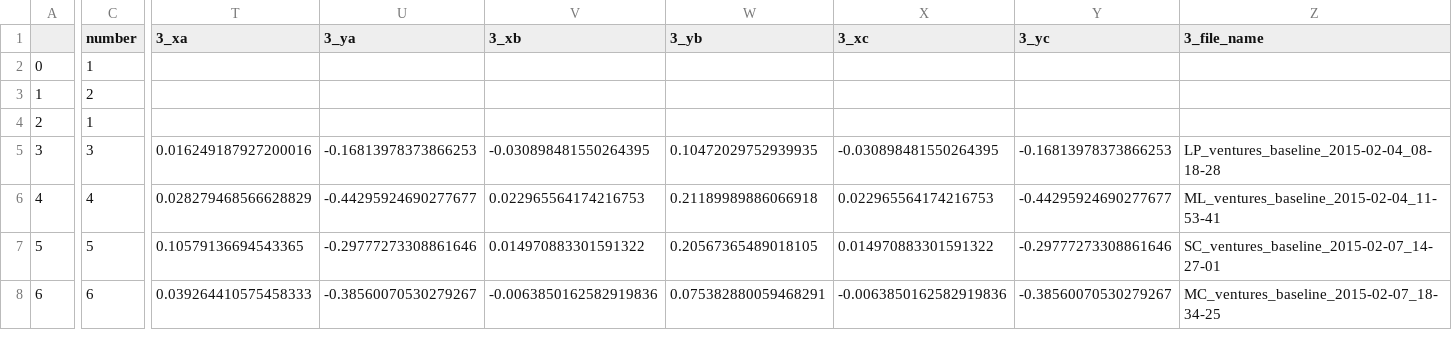
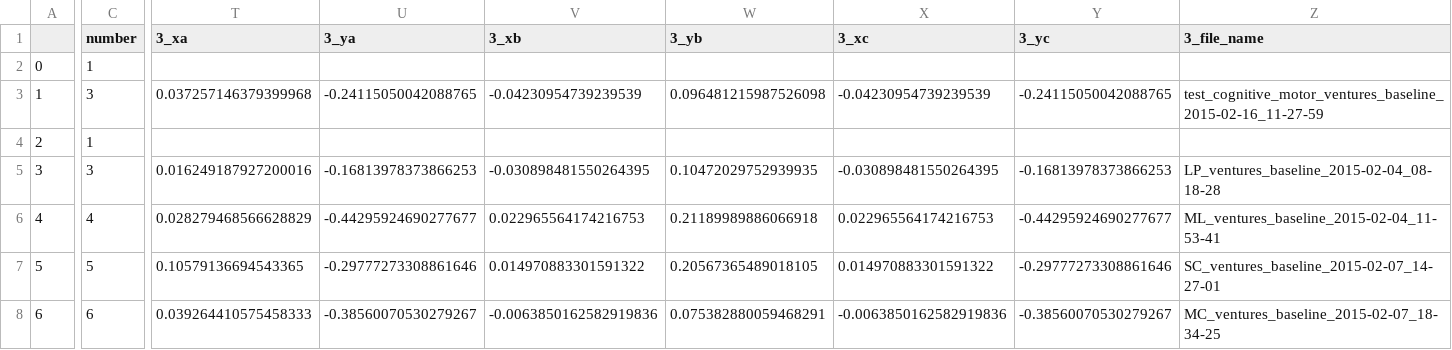
Before and after one commit to BrainTech/openbci, a CSV file: exps/ventures/data/baseline_results.csv, drawn as a sheet; only a part is shown, gaps mark what is left out; the diff covers the shown part only; the diff names each change by its address in the sheet, - before the commit and + after, or states it on an @@ line.

```diff
--- a/exps/ventures/data/baseline_results.csv
+++ b/exps/ventures/data/baseline_results.csv
-C3 (number): 2
+C3 (number): 3
-T3 (3_xa): (empty)
+T3 (3_xa): 0.037257146379399968
-U3 (3_ya): (empty)
+U3 (3_ya): -0.24115050042088765
-V3 (3_xb): (empty)
+V3 (3_xb): -0.04230954739239539
-W3 (3_yb): (empty)
+W3 (3_yb): 0.096481215987526098
-X3 (3_xc): (empty)
+X3 (3_xc): -0.04230954739239539
-Y3 (3_yc): (empty)
+Y3 (3_yc): -0.24115050042088765
-Z3 (3_file_name): (empty)
+Z3 (3_file_name): test_cognitive_motor_ventures_baseline_2015-02-16_11-27-59
```
Also changed, not shown: 1 edited cell elsewhere in this file, exps/ventures/data/calibration_results_2.csv, exps/ventures/data/game_results.csv, 1 other file.
